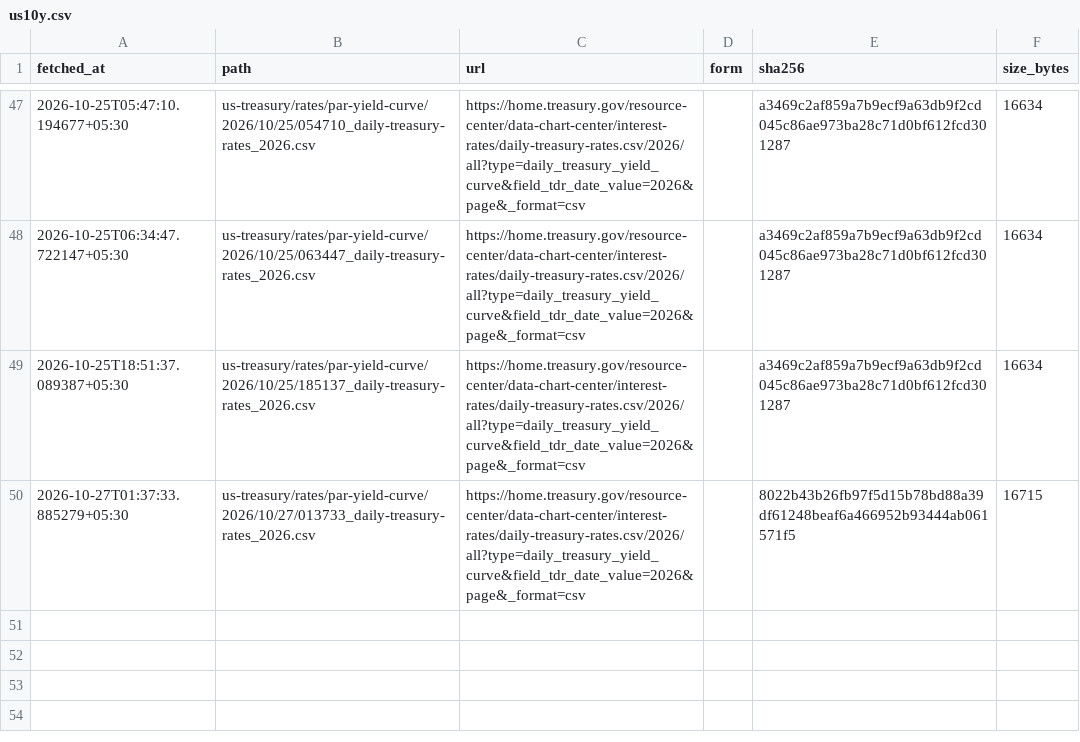
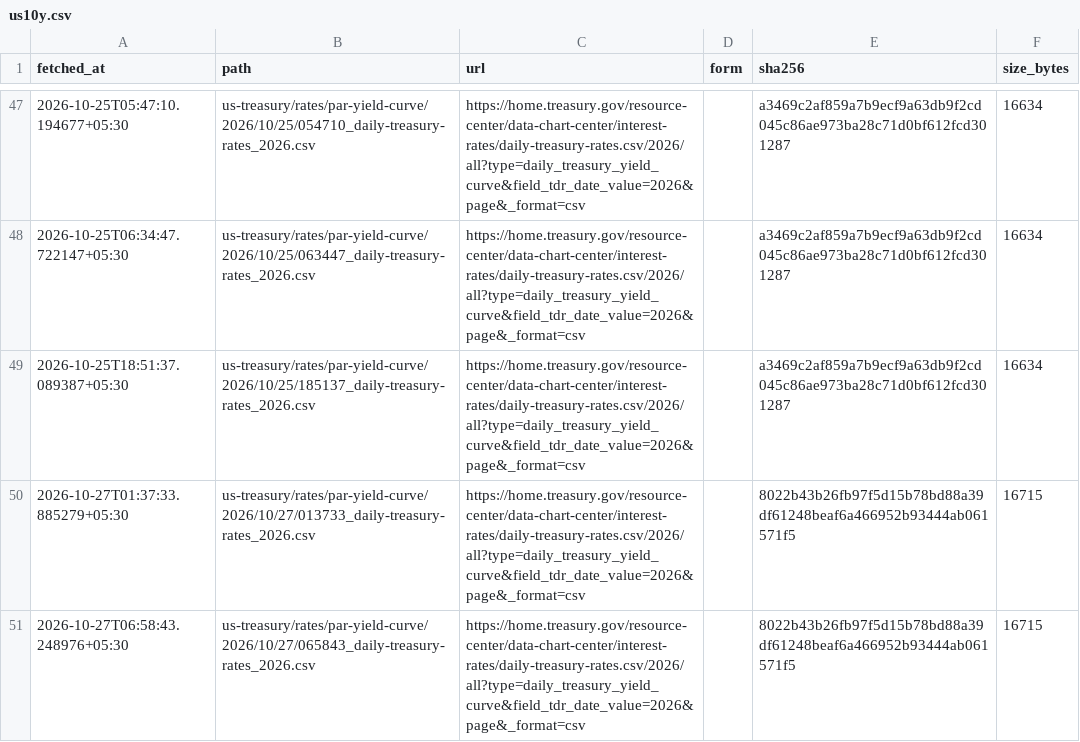
Before and after one commit to contactexepex/omenix-trading, a CSV file: research/data/manifests/global-cues/us10y.csv, drawn as a sheet; only a part is shown, gaps mark what is left out; the diff names each change by its address in the sheet, - before the commit and + after, or states it on an @@ line.

```diff
--- a/research/data/manifests/global-cues/us10y.csv
+++ b/research/data/manifests/global-cues/us10y.csv
+row 51: 2026-10-27T06:58:43.248976+05:30 | us-treasury/rates/par-yield-curve/2026/10/27/065843_daily-treasury-rates_2026.csv | https://home.treasury.gov/resource-center/data-chart-center/interest-rates/daily-treasury-rates.csv/2026/all?type=daily_treasury_yield_curve&field_tdr_date_value=2026&page&_format=csv |  | 8022b43b26fb97f5d15b78bd88a39df61248beaf6a466952b93444ab061571f5 | 16715
```
Also changed, not shown: research/data/manifests/global-cues/eurostoxx50_yahoo.csv, research/data/manifests/global-cues/sse_composite.csv, 19 other files.
